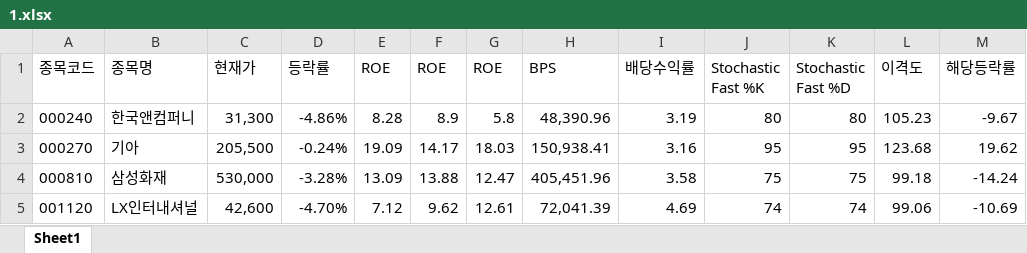
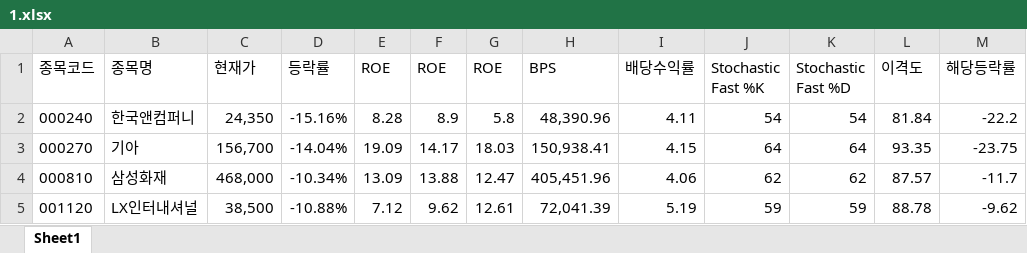
Before and after one commit to ez4happy/DividendGrowth, an Excel workbook: 1.xlsx, sheet Sheet1, drawn as a sheet; only a part is shown; values as stored, in another font and other column widths than the file's, no borders; the diff covers the shown part only; the diff names each change by its address in the sheet, - before the commit and + after, or states it on an @@ line.

Commit message:
Add files via upload

```diff
--- a/1.xlsx (sheet Sheet1)
+++ b/1.xlsx (sheet Sheet1)
-C2 (현재가): 31,300
+C2 (현재가): 24,350
-D2 (등락률): -4.86%
+D2 (등락률): -15.16%
-I2 (배당수익률): 3.19
+I2 (배당수익률): 4.11
-J2 (Stochastic Fast %K): 80
+J2 (Stochastic Fast %K): 54
-K2 (Stochastic Fast %D): 80
+K2 (Stochastic Fast %D): 54
-L2 (이격도): 105.23
+L2 (이격도): 81.84
-M2 (해당등락률): -9.67
+M2 (해당등락률): -22.2
-C3 (현재가): 205,500
+C3 (현재가): 156,700
-D3 (등락률): -0.24%
+D3 (등락률): -14.04%
-I3 (배당수익률): 3.16
+I3 (배당수익률): 4.15
-J3 (Stochastic Fast %K): 95
+J3 (Stochastic Fast %K): 64
-K3 (Stochastic Fast %D): 95
+K3 (Stochastic Fast %D): 64
-L3 (이격도): 123.68
+L3 (이격도): 93.35
-M3 (해당등락률): 19.62
+M3 (해당등락률): -23.75
-C4 (현재가): 530,000
+C4 (현재가): 468,000
-D4 (등락률): -3.28%
+D4 (등락률): -10.34%
-I4 (배당수익률): 3.58
+I4 (배당수익률): 4.06
-J4 (Stochastic Fast %K): 75
+J4 (Stochastic Fast %K): 62
-K4 (Stochastic Fast %D): 75
+K4 (Stochastic Fast %D): 62
-L4 (이격도): 99.18
+L4 (이격도): 87.57
-M4 (해당등락률): -14.24
+M4 (해당등락률): -11.7
-C5 (현재가): 42,600
+C5 (현재가): 38,500
-D5 (등락률): -4.70%
+D5 (등락률): -10.88%
-I5 (배당수익률): 4.69
+I5 (배당수익률): 5.19
-J5 (Stochastic Fast %K): 74
+J5 (Stochastic Fast %K): 59
-K5 (Stochastic Fast %D): 74
+K5 (Stochastic Fast %D): 59
-L5 (이격도): 99.06
+L5 (이격도): 88.78
-M5 (해당등락률): -10.69
+M5 (해당등락률): -9.62
```
Also changed, not shown: 231 edited cells elsewhere in this sheet.
